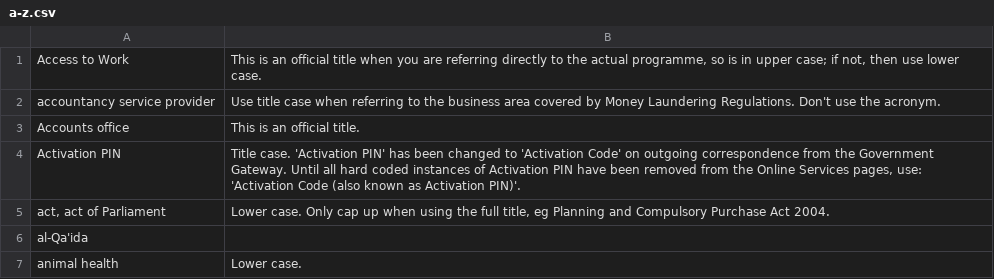
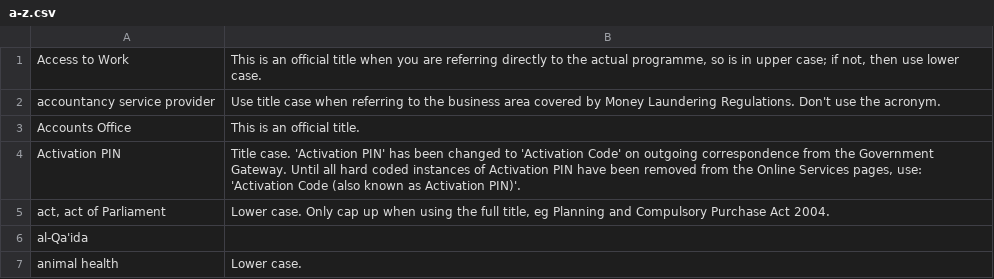
Before and after one commit to alphagov/design-principles, a CSV file: db/a-z.csv, drawn as a sheet; only a part is shown.

Commit message:
Update a-z.csv

```diff
--- a/db/a-z.csv
+++ b/db/a-z.csv
@@ -2,3 +2,3 @@ Access to Work,"This is an official title when you are referring directly to the
 accountancy service provider,Use title case when referring to the business area covered by Money Laundering Regulations. Don't use the acronym.
-Accounts office,This is an official title.
+Accounts Office,This is an official title.
 Activation PIN,"Title case. 'Activation PIN' has been changed to 'Activation Code' on outgoing correspondence from the Government Gateway. Until all hard coded instances of Activation PIN have been removed from the Online Services pages, use:
```
